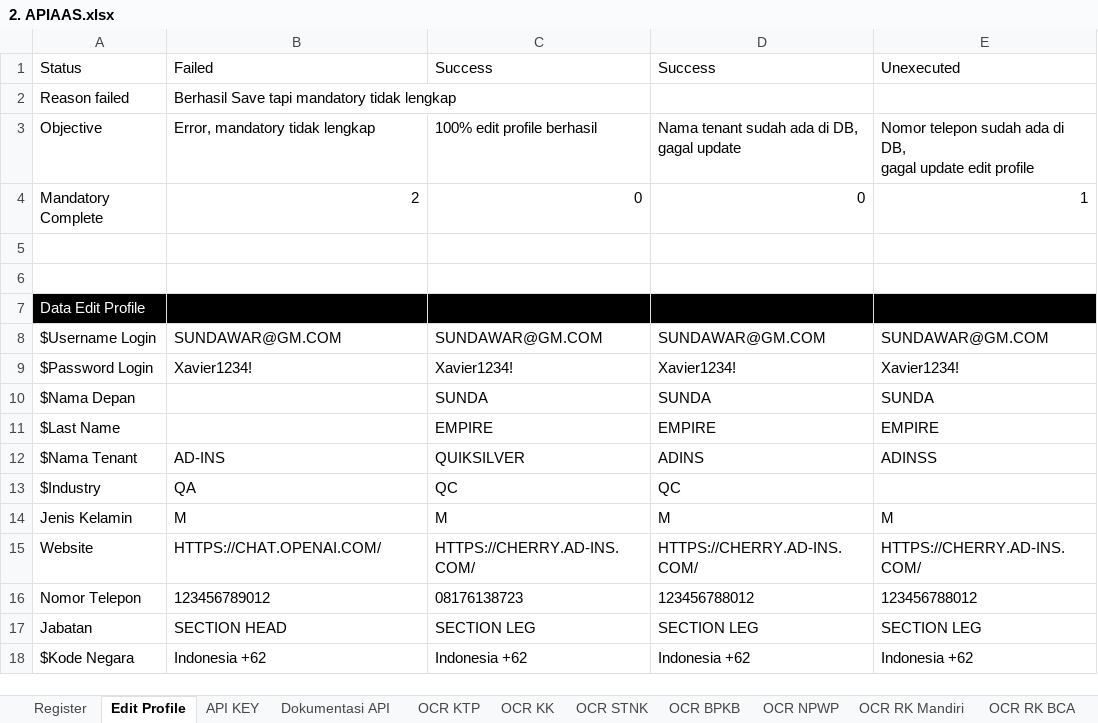
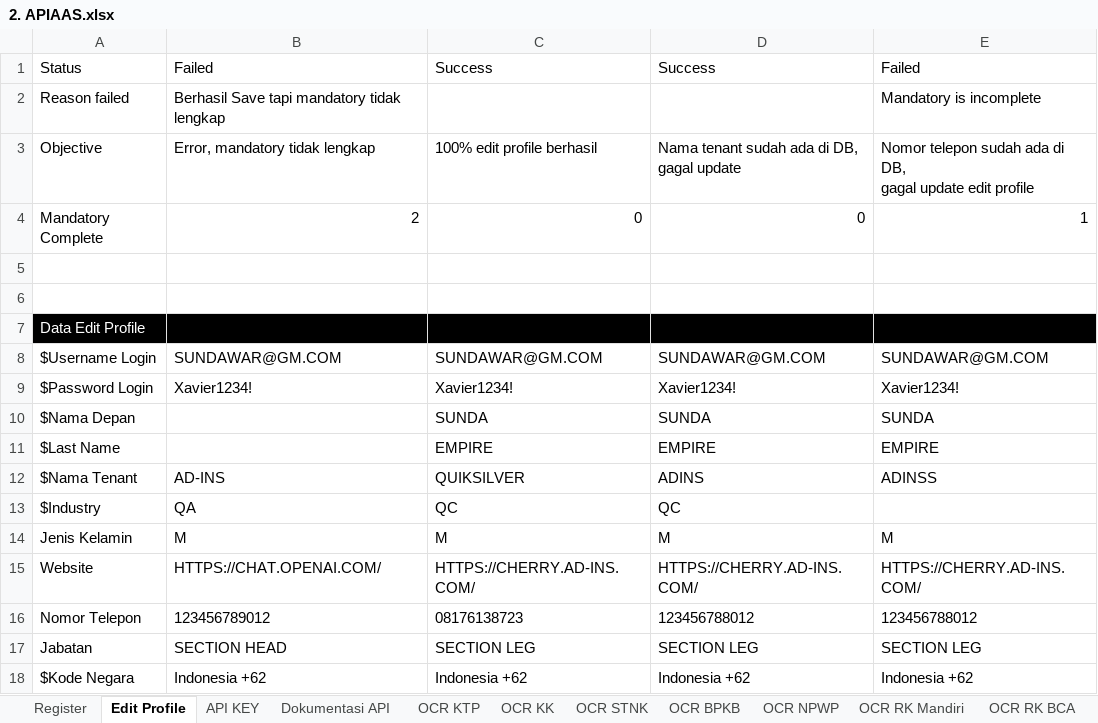
Before and after one commit to qcadins/ATAPIAAS, an Excel workbook: Excel/2. APIAAS.xlsx, sheet Edit Profile, drawn as a sheet; values as stored, in another font and other column widths than the file's, no borders; the diff names each change by its address in the sheet, - before the commit and + after, or states it on an @@ line.

Commit message:
Enhancement Unexecuted + Dukcapil TC done

```diff
--- a/Excel/2. APIAAS.xlsx (sheet Edit Profile)
+++ b/Excel/2. APIAAS.xlsx (sheet Edit Profile)
-E1: Unexecuted
+E1: Failed
-E2: (empty)
+E2: Mandatory is incomplete
```
Also changed, not shown: sheet Dukcapil(NonBiom), sheet Tenant, sheet IsiSaldo, sheet Dokumentasi API, 11 other files.
